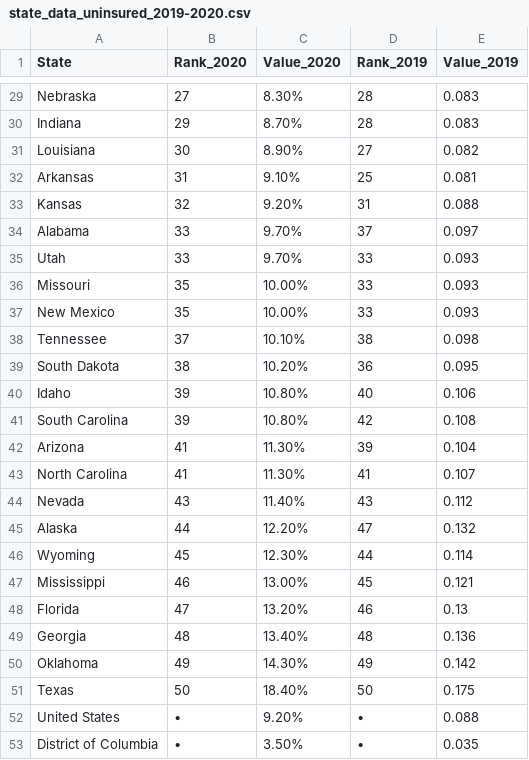
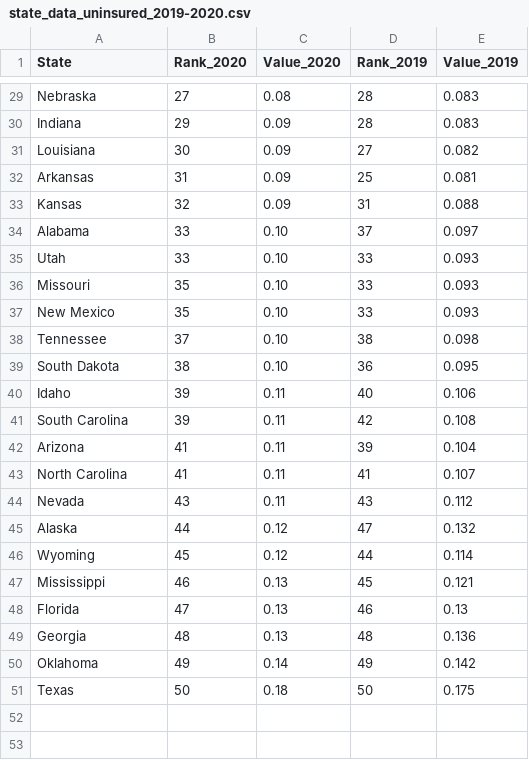
Before and after one commit to bob-dinger/Texas_Indicators, a CSV file: health/Percent of population without health insurance/state data/state_data_uninsured_2019-2020.csv, drawn as a sheet; only a part is shown, gaps mark what is left out; the diff covers the shown part only; the diff names each change by its address in the sheet, - before the commit and + after, or states it on an @@ line.

```diff
--- a/health/Percent of population without health insurance/state data/state_data_uninsured_2019-2020.csv
+++ b/health/Percent of population without health insurance/state data/state_data_uninsured_2019-2020.csv
-C29 (Value_2020): 8.30%
+C29 (Value_2020): 0.08
-C30 (Value_2020): 8.70%
+C30 (Value_2020): 0.09
-C31 (Value_2020): 8.90%
+C31 (Value_2020): 0.09
-C32 (Value_2020): 9.10%
+C32 (Value_2020): 0.09
-C33 (Value_2020): 9.20%
+C33 (Value_2020): 0.09
-C34:C35 (Value_2020): 9.70%
+C34:C35 (Value_2020): 0.10
-C36:C37 (Value_2020): 10.00%
+C36:C37 (Value_2020): 0.10
-C38 (Value_2020): 10.10%
+C38 (Value_2020): 0.10
-C39 (Value_2020): 10.20%
+C39 (Value_2020): 0.10
-C40:C41 (Value_2020): 10.80%
+C40:C41 (Value_2020): 0.11
-C42:C43 (Value_2020): 11.30%
+C42:C43 (Value_2020): 0.11
-C44 (Value_2020): 11.40%
+C44 (Value_2020): 0.11
-C45 (Value_2020): 12.20%
+C45 (Value_2020): 0.12
-C46 (Value_2020): 12.30%
+C46 (Value_2020): 0.12
-C47 (Value_2020): 13.00%
+C47 (Value_2020): 0.13
-C48 (Value_2020): 13.20%
+C48 (Value_2020): 0.13
-C49 (Value_2020): 13.40%
+C49 (Value_2020): 0.13
-C50 (Value_2020): 14.30%
+C50 (Value_2020): 0.14
-C51 (Value_2020): 18.40%
+C51 (Value_2020): 0.18
-row 52: United States | • | 9.20% | • | 0.088
-row 53: District of Columbia | • | 3.50% | • | 0.035
```
Also changed, not shown: 27 edited cells elsewhere in this file, government/Percent of adults who volunteer/state data/state_data_volunteerism_2020.csv, 11 other files.
